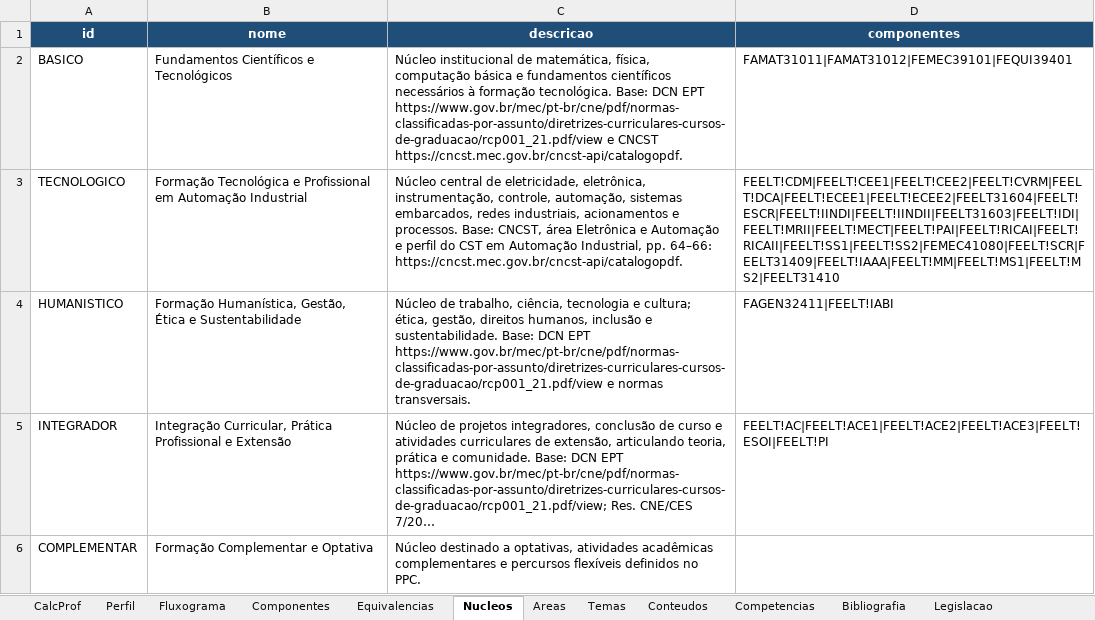
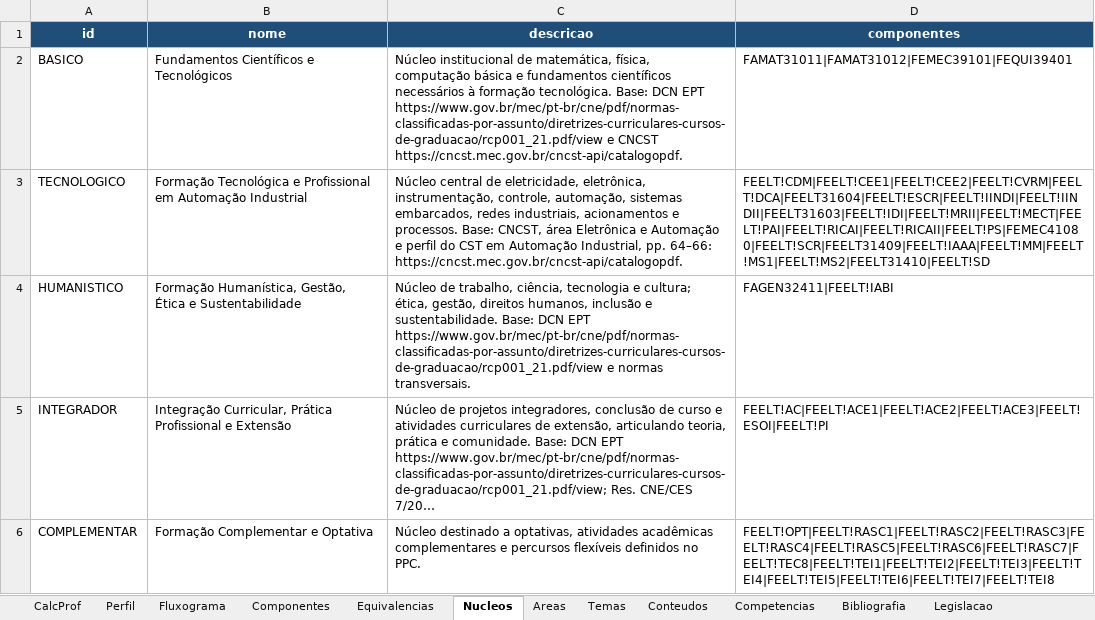
Before and after one commit to LASEC-UFU/ppc_generator, an Excel workbook: dados/tecnologo_automacao_2027_1/matriz_curricular_tec.xlsm, sheet Nucleos, drawn as a sheet; long unchanged cells end in …; values as stored, in another font and other column widths than the file's, no borders; conditional formats not drawn; the diff names each change by its address in the sheet, - before the commit and + after, or states it on an @@ line.

```diff
--- a/dados/tecnologo_automacao_2027_1/matriz_curricular_tec.xlsm (sheet Nucleos)
+++ b/dados/tecnologo_automacao_2027_1/matriz_curricular_tec.xlsm (sheet Nucleos)
-D3 (componentes): FEELT!CDM|FEELT!CEE1|FEELT!CEE2|FEELT!CVRM|FEELT!DCA|FEELT!ECEE1|FEELT!ECEE2|FEELT31604|FEELT!ESCR|FEELT!IINDI|FEELT!IINDII|FEELT31603|FEELT!IDI|FEELT!MRII|FEELT!MECT|FEELT!PAI|FEELT!RICAI|FEELT!RICAII|FEELT!SS1|FEELT!SS2|FEMEC41080|FEELT!SCR|FEELT31409|FEELT!IAAA|FEELT!MM|FEELT!MS1|FEELT!MS2|FEELT31410
+D3 (componentes): FEELT!CDM|FEELT!CEE1|FEELT!CEE2|FEELT!CVRM|FEELT!DCA|FEELT31604|FEELT!ESCR|FEELT!IINDI|FEELT!IINDII|FEELT31603|FEELT!IDI|FEELT!MRII|FEELT!MECT|FEELT!PAI|FEELT!RICAI|FEELT!RICAII|FEELT!PS|FEMEC41080|FEELT!SCR|FEELT31409|FEELT!IAAA|FEELT!MM|FEELT!MS1|FEELT!MS2|FEELT31410|FEELT!SD
-D6 (componentes): (empty)
+D6 (componentes): FEELT!OPT|FEELT!RASC1|FEELT!RASC2|FEELT!RASC3|FEELT!RASC4|FEELT!RASC5|FEELT!RASC6|FEELT!RASC7|FEELT!TEC8|FEELT!TEI1|FEELT!TEI2|FEELT!TEI3|FEELT!TEI4|FEELT!TEI5|FEELT!TEI6|FEELT!TEI7|FEELT!TEI8
```
Also changed, not shown: sheet Fluxograma, sheet Componentes, sheet CalcProf, sheet Perfil, sheet Conteudos, sheet Areas, 2 more sheets, charts or pictures, dados/engenharia_automacao_2027_1/matriz_curricular_eng.xlsm, 11 other files.
